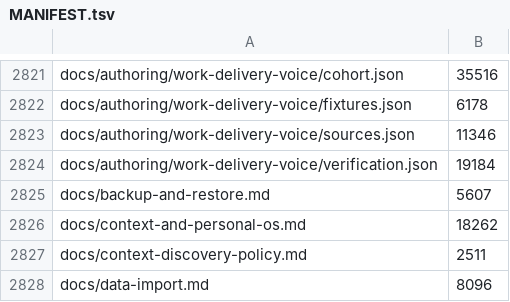
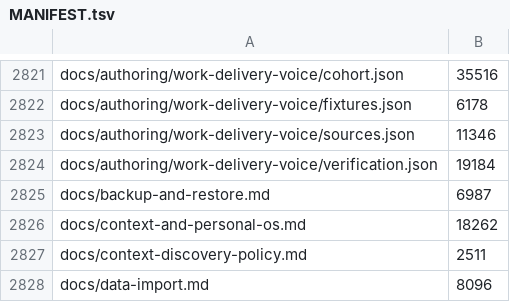
Before and after one commit to tranquilWorks/gitg-self-host, a TSV file: MANIFEST.tsv, drawn as a sheet; only a part is shown, gaps mark what is left out; the diff covers the shown part only.

```diff
--- a/MANIFEST.tsv
+++ b/MANIFEST.tsv
@@ -2824,3 +2824,3 @@ docs/authoring/work-delivery-voice/sources.json	11346
 docs/authoring/work-delivery-voice/verification.json	19184
-docs/backup-and-restore.md	5607
+docs/backup-and-restore.md	6987
 docs/context-and-personal-os.md	18262
```
Also changed, not shown: 9 added rows and 19 edited cells elsewhere in this file, 29 other files.
